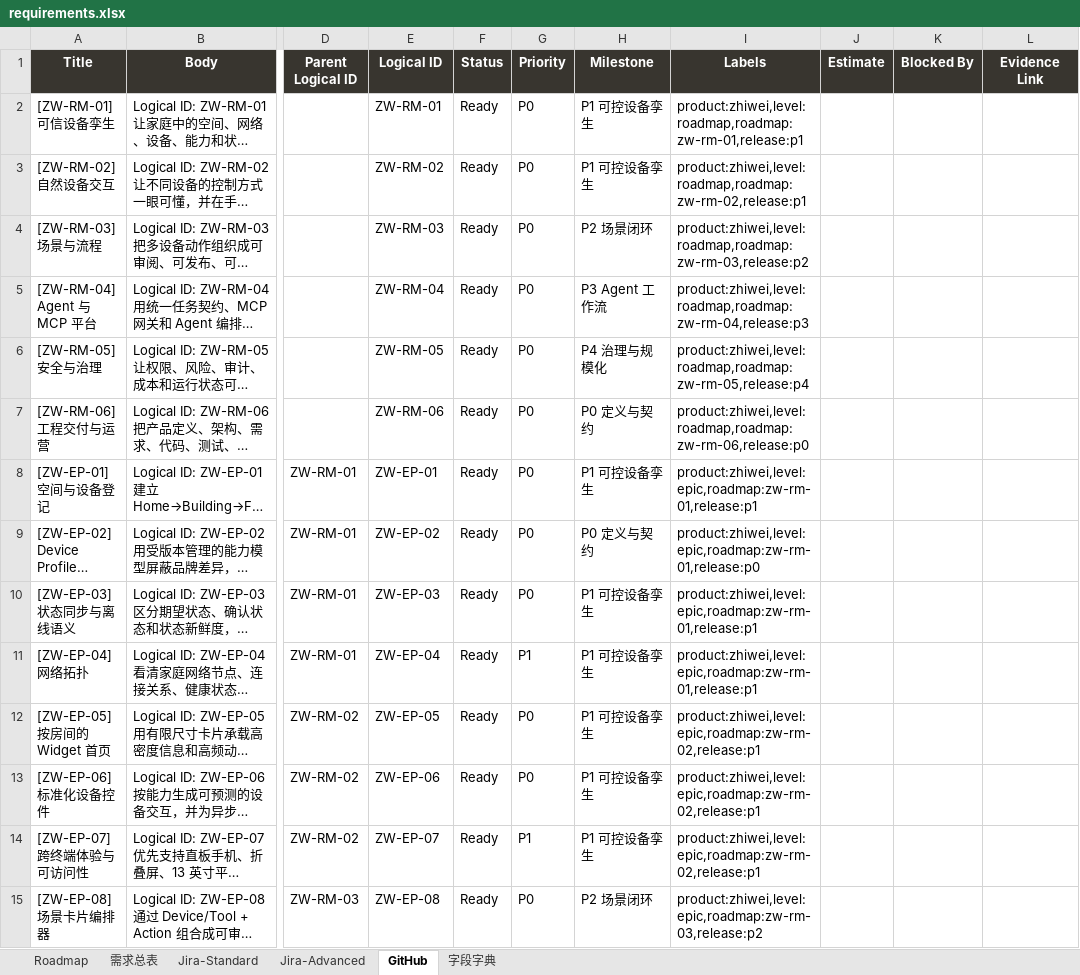
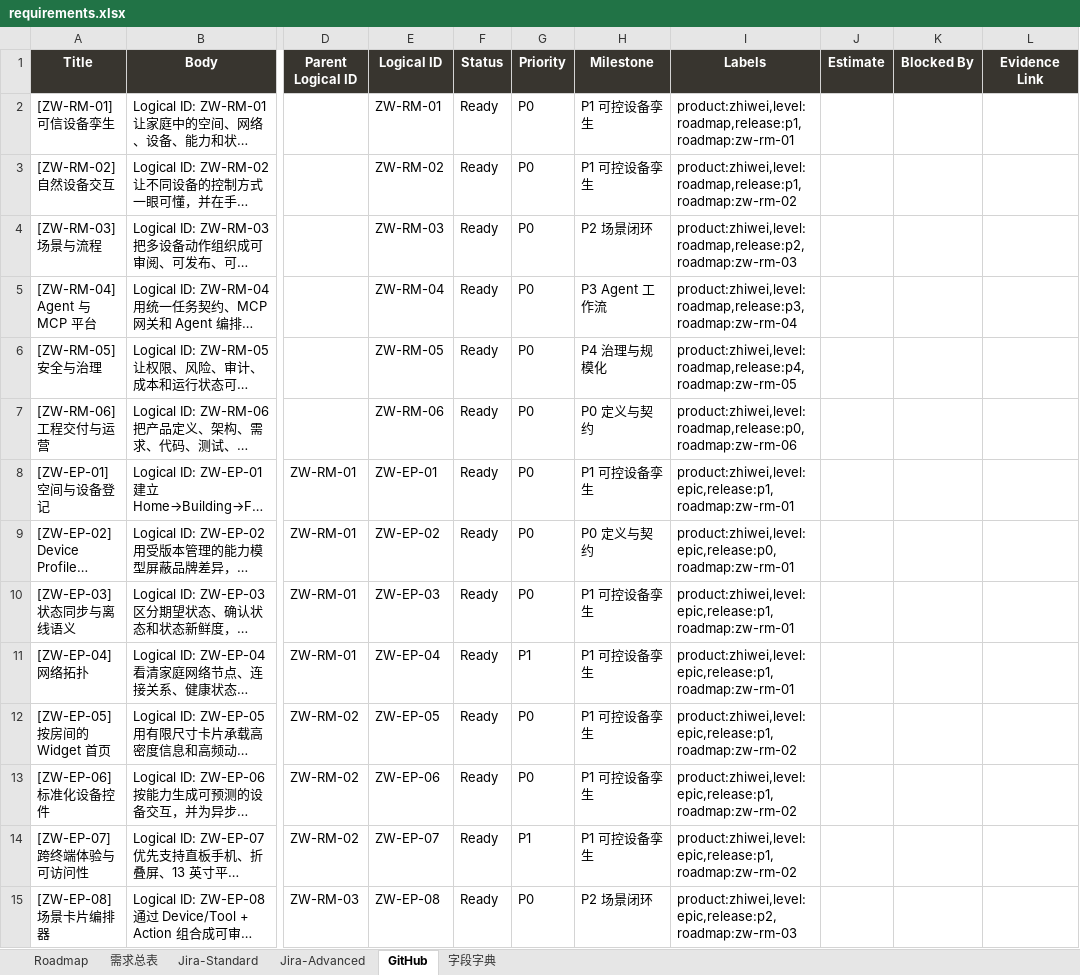
Before and after one commit to rushwing/ai-family, an Excel workbook: docs/product/home-intelligence/requirements.xlsx, sheet GitHub, drawn as a sheet; only a part is shown, gaps mark what is left out; long unchanged cells end in …; values as stored, in another font and other column widths than the file's, no borders; table styles not drawn; the diff covers the shown part only; the diff names each change by its address in the sheet, - before the commit and + after, or states it on an @@ line.

```diff
--- a/docs/product/home-intelligence/requirements.xlsx (sheet GitHub)
+++ b/docs/product/home-intelligence/requirements.xlsx (sheet GitHub)
-I2 (Labels): product:zhiwei,level:roadmap,roadmap:zw-rm-01,release:p1
+I2 (Labels): product:zhiwei,level:roadmap,release:p1,roadmap:zw-rm-01
-I3 (Labels): product:zhiwei,level:roadmap,roadmap:zw-rm-02,release:p1
+I3 (Labels): product:zhiwei,level:roadmap,release:p1,roadmap:zw-rm-02
-I4 (Labels): product:zhiwei,level:roadmap,roadmap:zw-rm-03,release:p2
+I4 (Labels): product:zhiwei,level:roadmap,release:p2,roadmap:zw-rm-03
-I5 (Labels): product:zhiwei,level:roadmap,roadmap:zw-rm-04,release:p3
+I5 (Labels): product:zhiwei,level:roadmap,release:p3,roadmap:zw-rm-04
-I6 (Labels): product:zhiwei,level:roadmap,roadmap:zw-rm-05,release:p4
+I6 (Labels): product:zhiwei,level:roadmap,release:p4,roadmap:zw-rm-05
-I7 (Labels): product:zhiwei,level:roadmap,roadmap:zw-rm-06,release:p0
+I7 (Labels): product:zhiwei,level:roadmap,release:p0,roadmap:zw-rm-06
-I8 (Labels): product:zhiwei,level:epic,roadmap:zw-rm-01,release:p1
+I8 (Labels): product:zhiwei,level:epic,release:p1,roadmap:zw-rm-01
-I9 (Labels): product:zhiwei,level:epic,roadmap:zw-rm-01,release:p0
+I9 (Labels): product:zhiwei,level:epic,release:p0,roadmap:zw-rm-01
-I10:I11 (Labels): product:zhiwei,level:epic,roadmap:zw-rm-01,release:p1
+I10:I11 (Labels): product:zhiwei,level:epic,release:p1,roadmap:zw-rm-01
-I12:I14 (Labels): product:zhiwei,level:epic,roadmap:zw-rm-02,release:p1
+I12:I14 (Labels): product:zhiwei,level:epic,release:p1,roadmap:zw-rm-02
-I15 (Labels): product:zhiwei,level:epic,roadmap:zw-rm-03,release:p2
+I15 (Labels): product:zhiwei,level:epic,release:p2,roadmap:zw-rm-03
```
Also changed, not shown: 225 edited cells elsewhere in this sheet, sheet 需求总表, sheet Jira-Advanced, sheet Jira-Standard, sheet Roadmap, sheet 字段字典, 11 other files.
